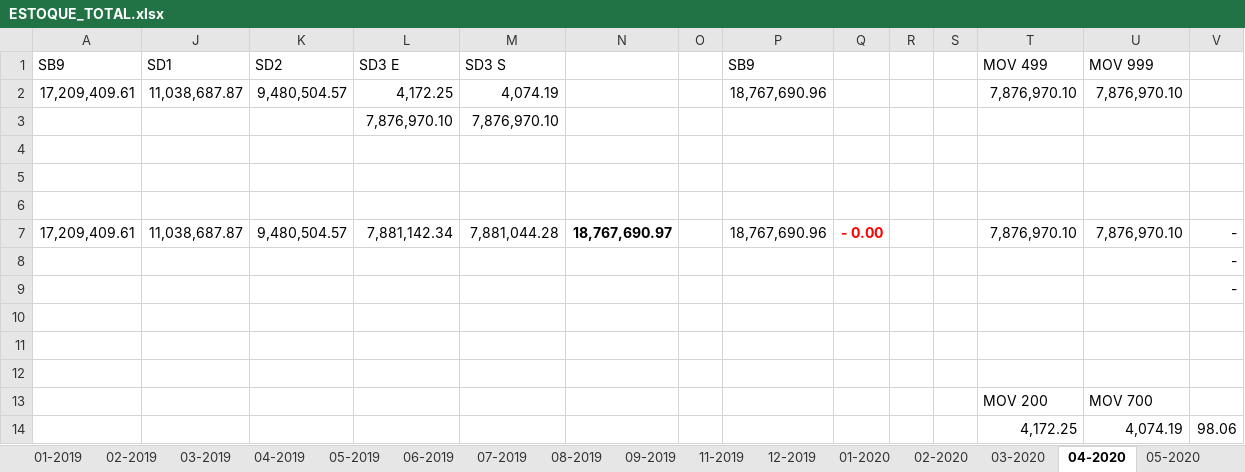
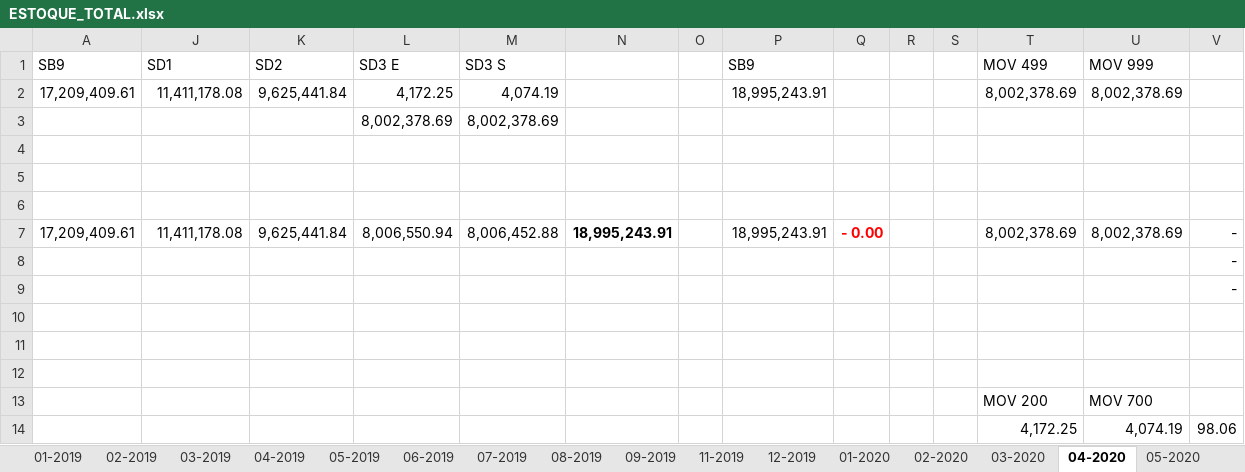
Before and after one commit to samdasil/sql-queries, an Excel workbook: subvencao/ESTOQUE_TOTAL.xlsx, sheet 04-2020, drawn as a sheet; only a part is shown; values as stored, in another font and other column widths than the file's, no borders; removed rows and columns are numbered as before the commit, all else as after; rows hold the shown columns only; the diff names each change by its address in the sheet, - before the commit and + after, or states it on an @@ line.

```diff
--- a/subvencao/ESTOQUE_TOTAL.xlsx (sheet 04-2020)
+++ b/subvencao/ESTOQUE_TOTAL.xlsx (sheet 04-2020)
-J2 (SD1): 11,038,687.87
+J2 (SD1): 11,411,178.08
-K2 (SD2): 9,480,504.57
+K2 (SD2): 9,625,441.84
-P2 (SB9): 18,767,690.96
+P2 (SB9): 18,995,243.91
-T2 (MOV 499): 7,876,970.10
+T2 (MOV 499): 8,002,378.69
-U2 (MOV 999): 7,876,970.10
+U2 (MOV 999): 8,002,378.69
-row 3:  |  |  | 7,876,970.10 | 7,876,970.10
+row 3:  |  |  | 8,002,378.69 | 8,002,378.69
-row 7: 17,209,409.61 | 11,038,687.87 | 9,480,504.57 | 7,881,142.34 | 7,881,044.28 | 18,767,690.97 |  | 18,767,690.96 | - 0.00 |  |  | 7,876,970.10 | 7,876,970.10 | -
+row 7: 17,209,409.61 | 11,411,178.08 | 9,625,441.84 | 8,006,550.94 | 8,006,452.88 | 18,995,243.91 |  | 18,995,243.91 | - 0.00 |  |  | 8,002,378.69 | 8,002,378.69 | -
```
Also changed, not shown: sheet 05-2020, 15 other files.
